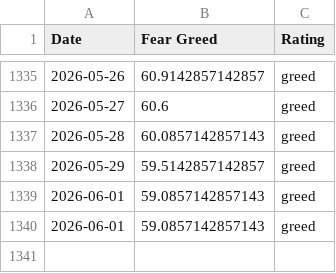
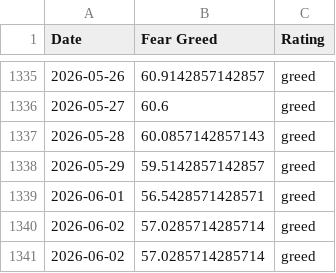
Before and after one commit to sln-crayfish/fear-greed-data, a CSV file: datasets/cnn_fear_greed.csv, drawn as a sheet; only a part is shown, gaps mark what is left out.

```diff
--- a/datasets/cnn_fear_greed.csv
+++ b/datasets/cnn_fear_greed.csv
@@ -1338,3 +1338,4 @@ Date,Fear Greed,Rating
 2026-05-29,59.5142857142857,greed
-2026-06-01,59.0857142857143,greed
-2026-06-01,59.0857142857143,greed
+2026-06-01,56.5428571428571,greed
+2026-06-02,57.0285714285714,greed
+2026-06-02,57.0285714285714,greed
```
Also changed, not shown: fear-greed.csv, 1 other file.
